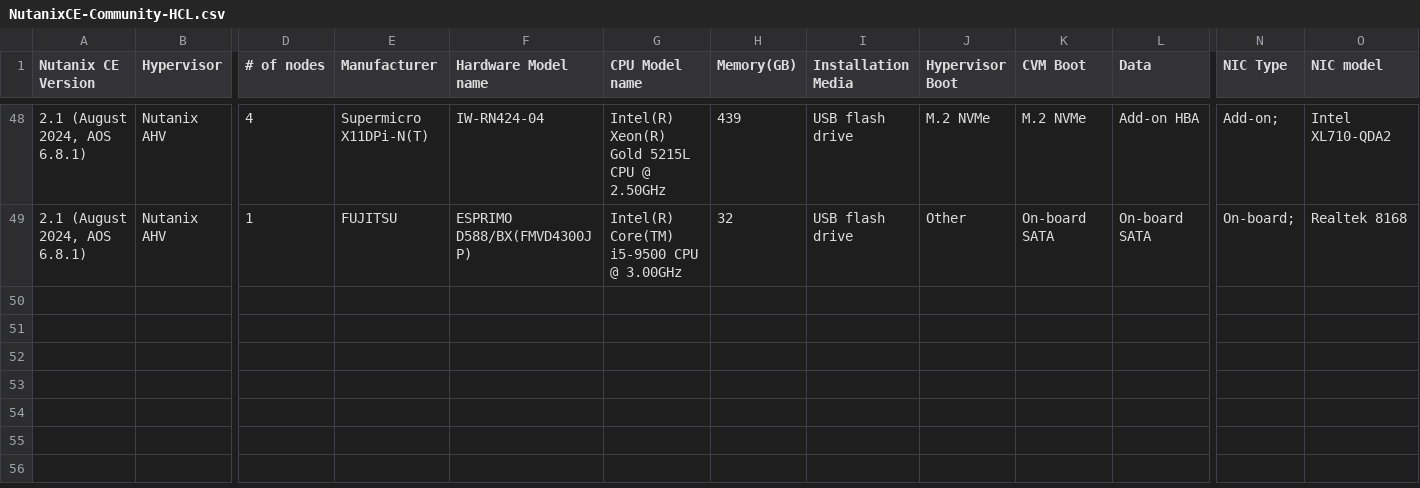
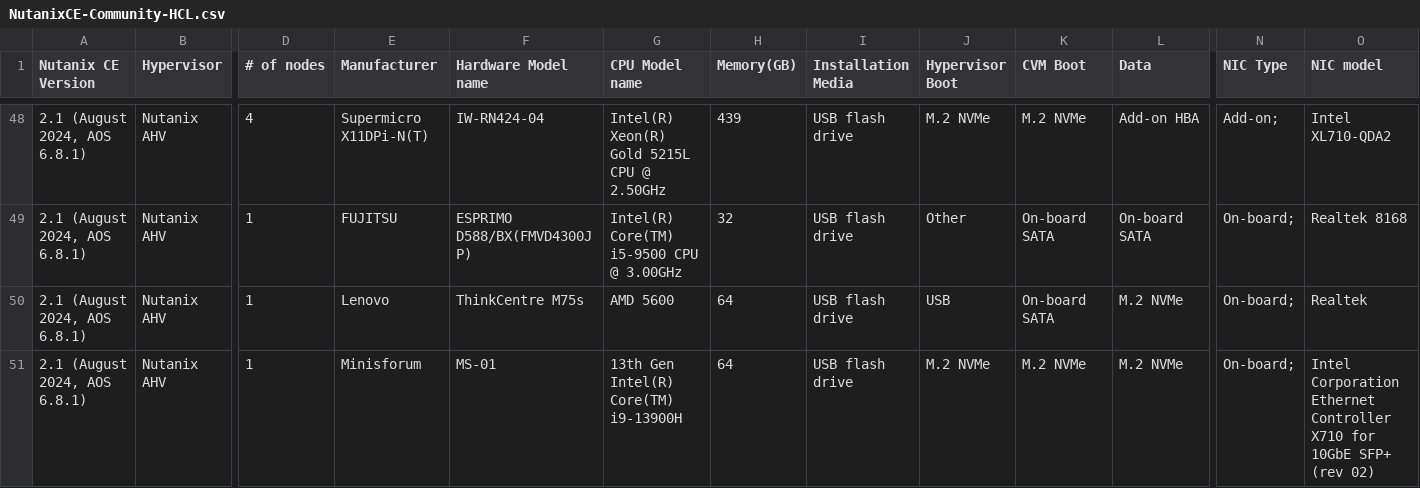
Before and after one commit to smzksts/NutanixCE-Community-HCL, a CSV file: NutanixCE-Community-HCL.csv, drawn as a sheet; only a part is shown, gaps mark what is left out; rows hold the shown columns only; the diff names each change by its address in the sheet, - before the commit and + after, or states it on an @@ line.

Commit message:
Add 2 lines

```diff
--- a/NutanixCE-Community-HCL.csv
+++ b/NutanixCE-Community-HCL.csv
+row 50: 2.1 (August 2024, AOS 6.8.1) | Nutanix AHV | 1 | Lenovo | ThinkCentre M75s | AMD 5600 | 64 | USB flash drive | USB | On-board SATA | M.2 NVMe | On-board; | Realtek
+row 51: 2.1 (August 2024, AOS 6.8.1) | Nutanix AHV | 1 | Minisforum | MS-01 | 13th Gen Intel(R) Core(TM) i9-13900H | 64 | USB flash drive | M.2 NVMe | M.2 NVMe | M.2 NVMe | On-board; | Intel Corporation Ethernet Controller X710 for 10GbE SFP+ (rev 02)
```
